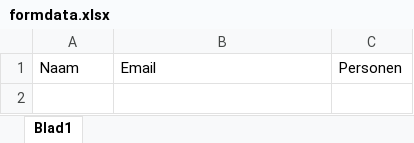
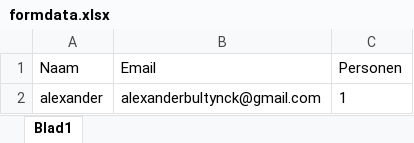
Before and after one commit to AlessioD200/Event, an Excel workbook: Excel/formdata.xlsx, sheet Blad1, drawn as a sheet; values as stored, in another font and other column widths than the file's, no borders; the diff names each change by its address in the sheet, - before the commit and + after, or states it on an @@ line.

```diff
--- a/Excel/formdata.xlsx (sheet Blad1)
+++ b/Excel/formdata.xlsx (sheet Blad1)
+row 2: alexander | alexanderbultynck@gmail.com | 1
```
Also changed, not shown: 8 other files.
